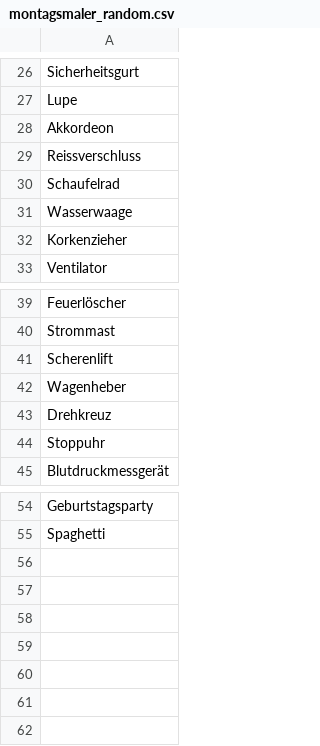
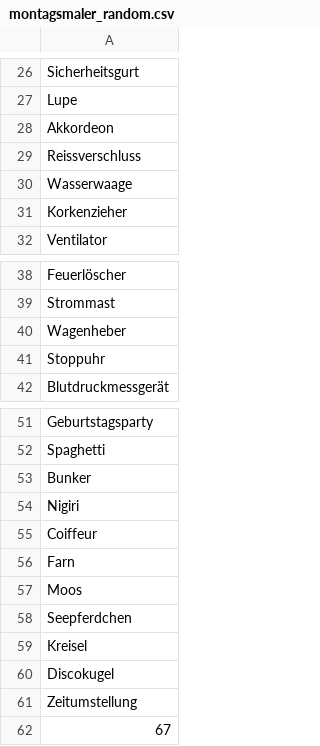
Before and after one commit to samueltobler/samueltobler.github.io, a CSV file: biologie/montagsmaler/data/montagsmaler_random.csv, drawn as a sheet; only a part is shown, gaps mark what is left out.

Commit message:
Update montagsmaler_random.csv

```diff
--- a/biologie/montagsmaler/data/montagsmaler_random.csv
+++ b/biologie/montagsmaler/data/montagsmaler_random.csv
@@ -29,3 +29,2 @@ Akkordeon
 Reissverschluss
-Schaufelrad
 Wasserwaage
@@ -40,5 +39,3 @@ Feuerlöscher
 Strommast
-Scherenlift
 Wagenheber
-Drehkreuz
 Stoppuhr
@@ -55 +52,11 @@ Geburtstagsparty
 Spaghetti
+Bunker
+Nigiri
+Coiffeur
+Farn
+Moos
+Seepferdchen
+Kreisel
+Discokugel
+Zeitumstellung
+67
```
